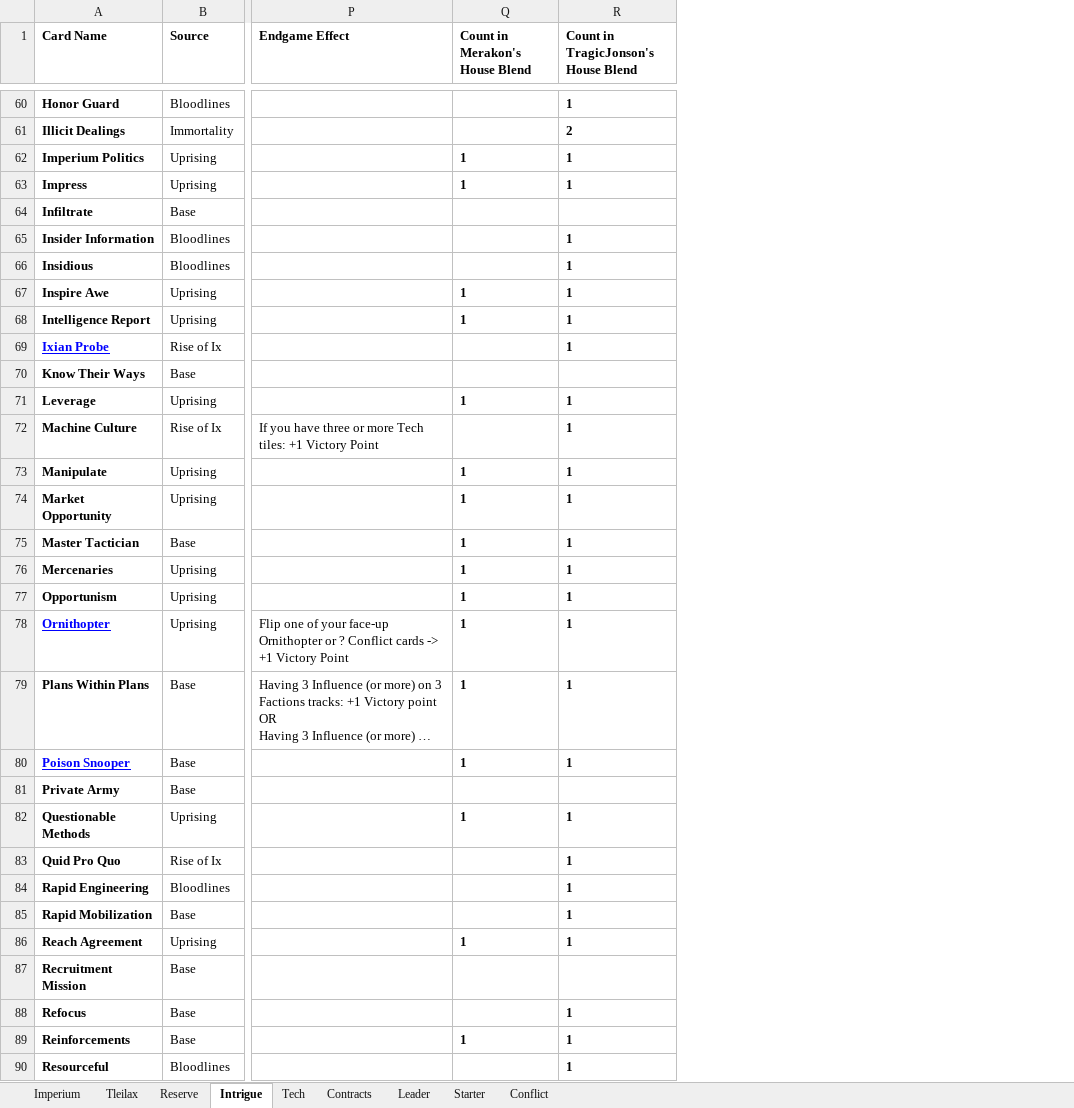
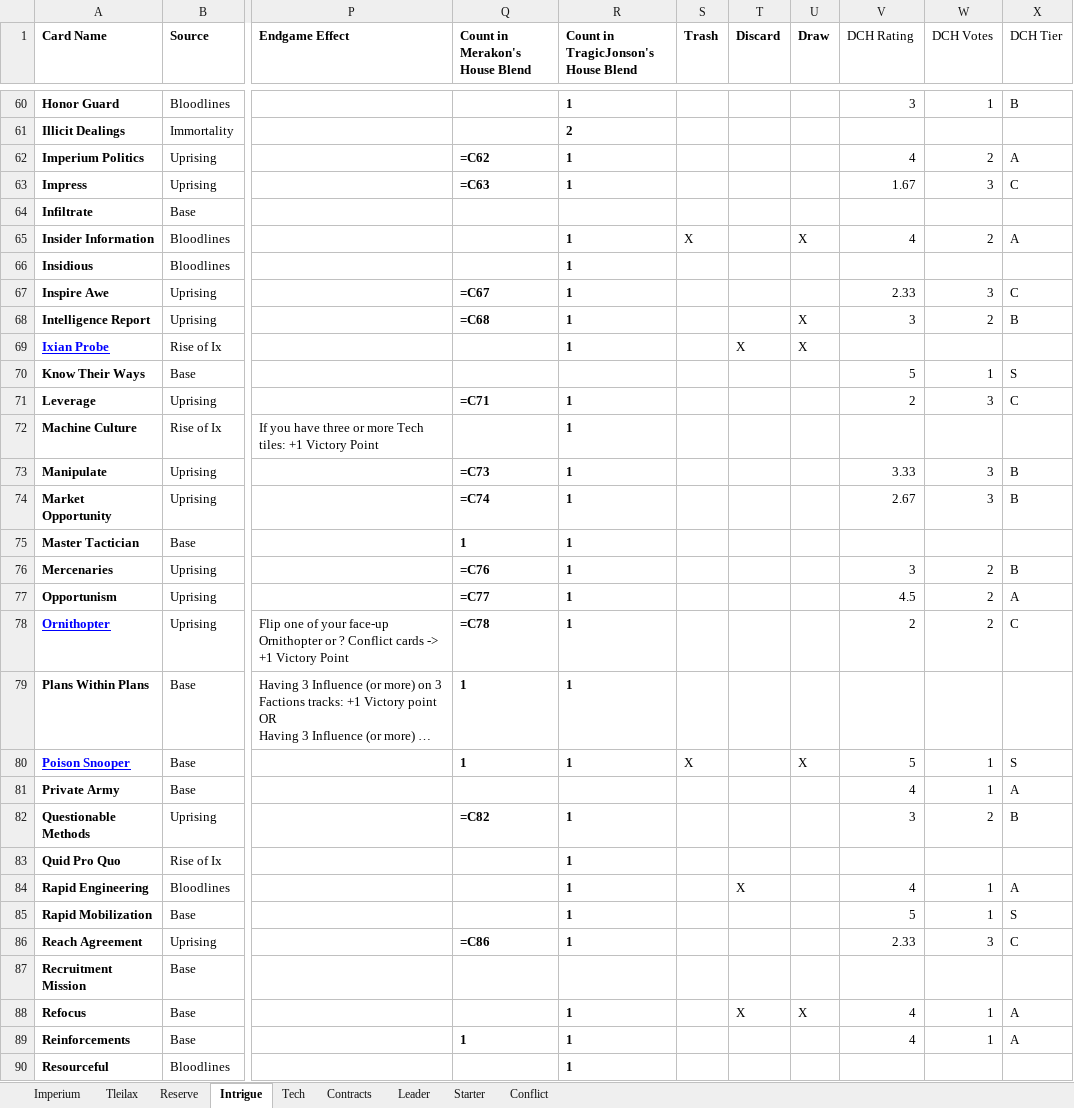
Before and after one commit to anttttti/DuneBlend, an Excel workbook: Dune_Imperium_Card_Inventory.xlsx, sheet Intrigue, drawn as a sheet; only a part is shown, gaps mark what is left out; long unchanged cells end in …; values as stored, in another font and other column widths than the file's, no borders; formulas without a stored value are shown as written; conditional formats not drawn; the diff covers the shown part only; the diff names each change by its address in the sheet, - before the commit and + after, or states it on an @@ line.

```diff
--- a/Dune_Imperium_Card_Inventory.xlsx (sheet Intrigue)
+++ b/Dune_Imperium_Card_Inventory.xlsx (sheet Intrigue)
+column S (Trash), rows 65-80: X |  |  |  |  |  |  |  |  |  |  |  |  |  |  | X
+column T (Discard), rows 69-88: X |  |  |  |  |  |  |  |  |  |  |  |  |  |  | X |  |  |  | X
+column U (Draw), rows 65-88: X |  |  | X | X |  |  |  |  |  |  |  |  |  |  | X |  |  |  |  |  |  |  | X
+column V (DCH Rating), rows 60-89: 3 |  | 4 | 1.67 |  | 4 |  | 2.33 | 3 |  | 5 | 2 |  | 3.33 | 2.67 |  | 3 | 4.5 | 2 |  | 5 | 4 | 3 |  | 4 | 5 | 2.33 |  | 4 | 4
+column W (DCH Votes), rows 60-89: 1 |  | 2 | 3 |  | 2 |  | 3 | 2 |  | 1 | 3 |  | 3 | 3 |  | 2 | 2 | 2 |  | 1 | 1 | 2 |  | 1 | 1 | 3 |  | 1 | 1
+column X (DCH Tier), rows 60-89: B |  | A | C |  | A |  | C | B |  | S | C |  | B | B |  | B | A | C |  | S | A | B |  | A | S | C |  | A | A
-Q62 (Count in Merakon's House Blend): 1
+Q62 (Count in Merakon's House Blend): =C62
-Q63 (Count in Merakon's House Blend): 1
+Q63 (Count in Merakon's House Blend): =C63
-Q67 (Count in Merakon's House Blend): 1
+Q67 (Count in Merakon's House Blend): =C67
-Q68 (Count in Merakon's House Blend): 1
+Q68 (Count in Merakon's House Blend): =C68
-Q71 (Count in Merakon's House Blend): 1
+Q71 (Count in Merakon's House Blend): =C71
-Q73 (Count in Merakon's House Blend): 1
+Q73 (Count in Merakon's House Blend): =C73
-Q74 (Count in Merakon's House Blend): 1
+Q74 (Count in Merakon's House Blend): =C74
-Q76 (Count in Merakon's House Blend): 1
+Q76 (Count in Merakon's House Blend): =C76
-Q77 (Count in Merakon's House Blend): 1
+Q77 (Count in Merakon's House Blend): =C77
-Q78 (Count in Merakon's House Blend): 1
+Q78 (Count in Merakon's House Blend): =C78
-Q82 (Count in Merakon's House Blend): 1
+Q82 (Count in Merakon's House Blend): =C82
-Q86 (Count in Merakon's House Blend): 1
+Q86 (Count in Merakon's House Blend): =C86
```
Also changed, not shown: 28 edited cells elsewhere in this sheet, sheet Imperium, charts or pictures, 5 other files.
